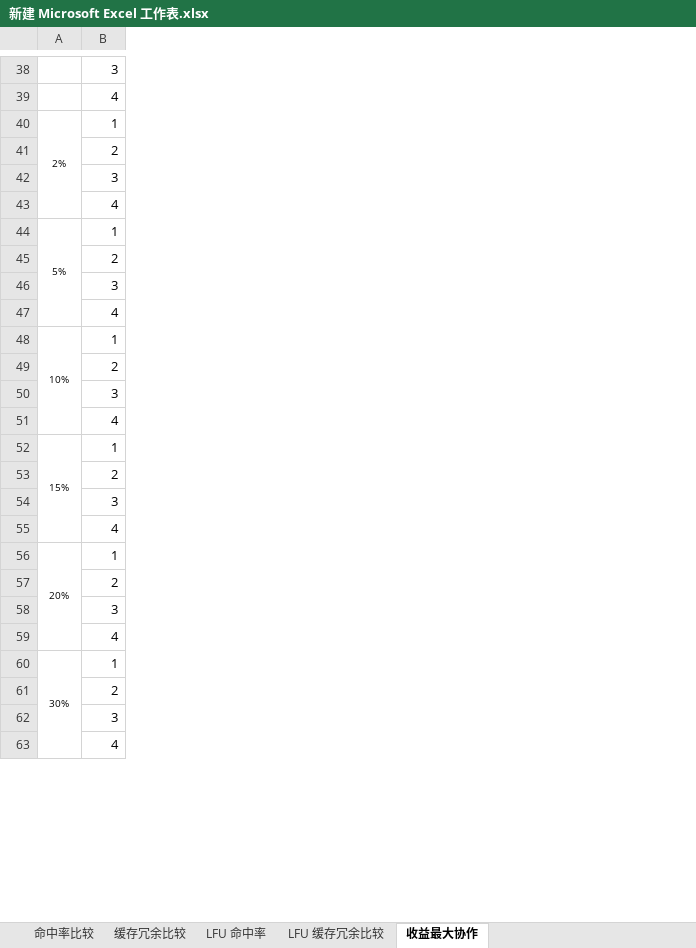
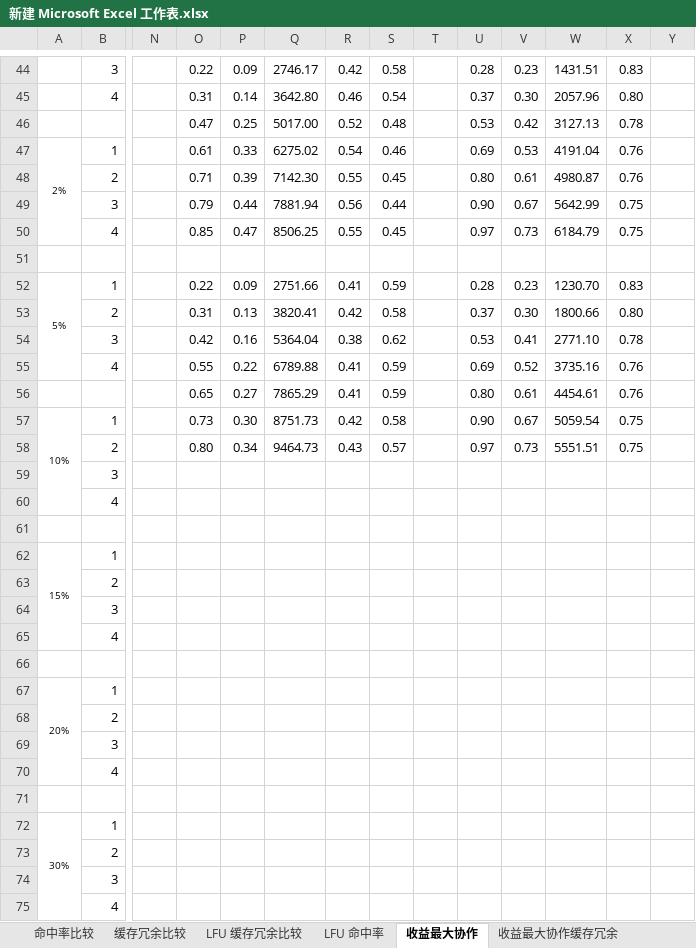
Before and after one commit to rhoybeen/cache, an Excel workbook: 新建 Microsoft Excel 工作表.xlsx, sheet 收益最大协作, drawn as a sheet; only a part is shown, gaps mark what is left out; values as stored, in another font and other column widths than the file's, no borders; rows hold the shown columns only; the diff covers the shown part only; the diff names each change by its address in the sheet, - before the commit and + after, or states it on an @@ line.

```diff
--- a/新建 Microsoft Excel 工作表.xlsx (sheet 收益最大协作)
+++ b/新建 Microsoft Excel 工作表.xlsx (sheet 收益最大协作)
+sheet tab: 收益最大协作缓存冗余
@@ sheet tab order changed: 命中率比较 | 缓存冗余比较 | LFU 缓存冗余比较 | LFU 命中率 | 收益最大协作 | 收益最大协作缓存冗余 @@
+column N, empty
+column O, rows 44-45: 0.22 | 0.31; rows 47-50: 0.61 | 0.71 | 0.79 | 0.85; rows 52-55: 0.22 | 0.31 | 0.42 | 0.55; rows 57-58: 0.73 | 0.80
+column P, rows 44-45: 0.09 | 0.14; rows 47-50: 0.33 | 0.39 | 0.44 | 0.47; rows 52-55: 0.09 | 0.13 | 0.16 | 0.22; rows 57-58: 0.30 | 0.34
+column Q, rows 44-45: 2746.17 | 3642.80; rows 47-50: 6275.02 | 7142.30 | 7881.94 | 8506.25; rows 52-55: 2751.66 | 3820.41 | 5364.04 | 6789.88; rows 57-58: 8751.73 | 9464.73
+column R, rows 44-45: 0.42 | 0.46; rows 47-50: 0.54 | 0.55 | 0.56 | 0.55; rows 52-55: 0.41 | 0.42 | 0.38 | 0.41; rows 57-58: 0.42 | 0.43
+column S, rows 44-45: 0.58 | 0.54; rows 47-50: 0.46 | 0.45 | 0.44 | 0.45; rows 52-55: 0.59 | 0.58 | 0.62 | 0.59; rows 57-58: 0.58 | 0.57
+column T, empty
+column U, rows 44-45: 0.28 | 0.37; rows 47-50: 0.69 | 0.80 | 0.90 | 0.97; rows 52-55: 0.28 | 0.37 | 0.53 | 0.69; rows 57-58: 0.90 | 0.97
+column V, rows 44-45: 0.23 | 0.30; rows 47-50: 0.53 | 0.61 | 0.67 | 0.73; rows 52-55: 0.23 | 0.30 | 0.41 | 0.52; rows 57-58: 0.67 | 0.73
+column W, rows 44-45: 1431.51 | 2057.96; rows 47-50: 4191.04 | 4980.87 | 5642.99 | 6184.79; rows 52-55: 1230.70 | 1800.66 | 2771.10 | 3735.16; rows 57-58: 5059.54 | 5551.51
+column X, rows 44-45: 0.83 | 0.80; rows 47-50: 0.76 | 0.76 | 0.75 | 0.75; rows 52-55: 0.83 | 0.80 | 0.78 | 0.76; rows 57-58: 0.75 | 0.75
+column Y, empty
+row 46:  |  |  | 0.47 | 0.25 | 5017.00 | 0.52 | 0.48 |  | 0.53 | 0.42 | 3127.13 | 0.78
+row 51: (empty)
+row 56:  |  |  | 0.65 | 0.27 | 7865.29 | 0.41 | 0.59 |  | 0.80 | 0.61 | 4454.61 | 0.76
+row 61: (empty)
+row 66: (empty)
+row 71: (empty)
```
Also changed, not shown: 37 added rows and 57 edited cells elsewhere in this sheet, sheet LFU 命中率, other sheet tabs, formulas that keep their value, charts or pictures, 44 other files.
